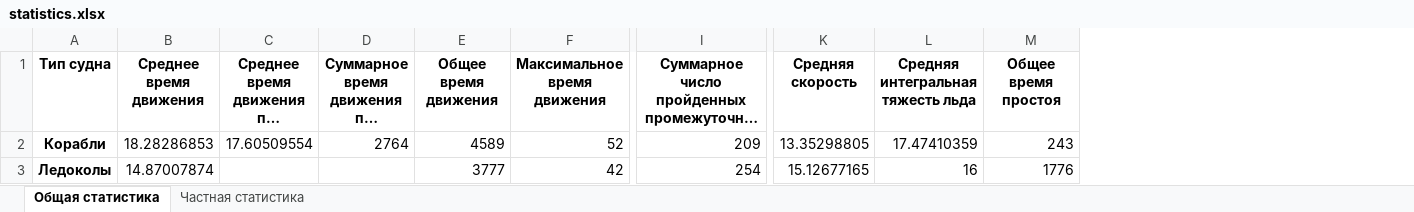
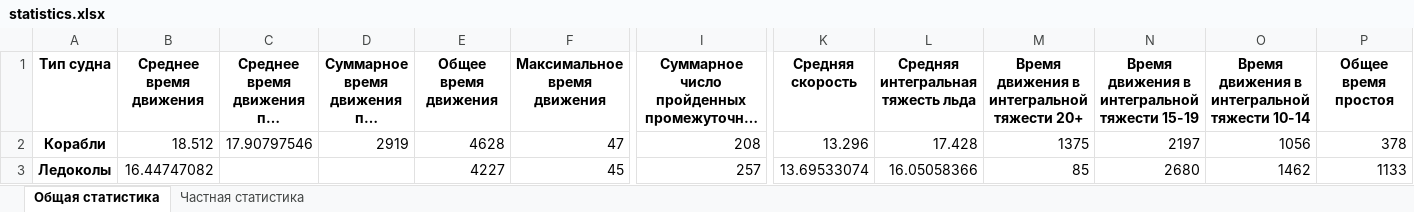
Before and after one commit to Branch-and-win/Hack_SMP, an Excel workbook: data/scenarios/base/output/statistics.xlsx, sheet Общая статистика, drawn as a sheet; only a part is shown, gaps mark what is left out; long unchanged cells end in …; values as stored, in another font and other column widths than the file's, no borders; addresses are those after the commit; the diff covers the shown part only; the diff names each change by its address in the sheet, - before the commit and + after, or states it on an @@ line.

```diff
--- a/data/scenarios/base/output/statistics.xlsx (sheet Общая статистика)
+++ b/data/scenarios/base/output/statistics.xlsx (sheet Общая статистика)
+column M, rows 1-3: Время движения в интегральной тяжести 20+ | 1375 | 85
+column N, rows 1-3: Время движения в интегральной тяжести 15-19 | 2197 | 2680
+column O, rows 1-3: Время движения в интегральной тяжести 10-14 | 1056 | 1462
-B2 (Среднее время движения): 18.28286853
+B2 (Среднее время движения): 18.512
-C2: 17.60509554
+C2: 17.90797546
-D2: 2764
+D2: 2919
-E2 (Общее время движения): 4589
+E2 (Общее время движения): 4628
-F2 (Максимальное время движения): 52
+F2 (Максимальное время движения): 47
-I2: 209
+I2: 208
-K2 (Средняя скорость): 13.35298805
+K2 (Средняя скорость): 13.296
-L2: 17.47410359
+L2: 17.428
-P2 (Общее время простоя): 243
+P2 (Общее время простоя): 378
-B3 (Среднее время движения): 14.87007874
+B3 (Среднее время движения): 16.44747082
-E3 (Общее время движения): 3777
+E3 (Общее время движения): 4227
-F3 (Максимальное время движения): 42
+F3 (Максимальное время движения): 45
-I3: 254
+I3: 257
-K3 (Средняя скорость): 15.12677165
+K3 (Средняя скорость): 13.69533074
-L3: 16
+L3: 16.05058366
-P3 (Общее время простоя): 1776
+P3 (Общее время простоя): 1133
```
Also changed, not shown: 1 edited cell elsewhere in this sheet, sheet Частная статистика, data/scenarios/base/input/velocity_env.xlsx, data/scenarios/base/output/departures.xlsx, 11 other files.
